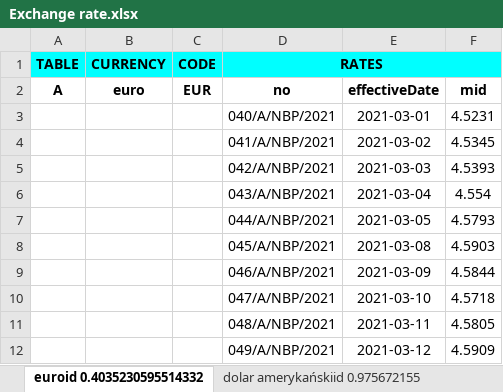
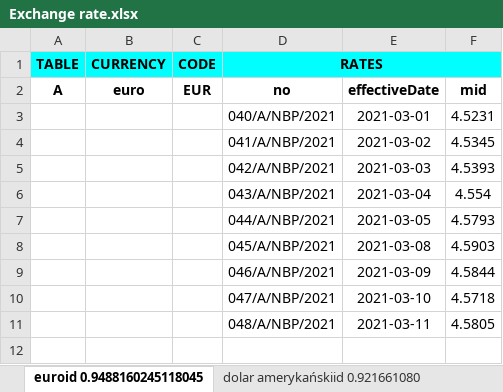
Before and after one commit to JaroslawK2020/ExchangeRate, an Excel workbook: Exchange rate.xlsx, sheet euroid 0.9488160245118045, drawn as a sheet; values as stored, in another font and other column widths than the file's, no borders; the diff names each change by its address in the sheet, - before the commit and + after, or states it on an @@ line.

```diff
--- a/Exchange rate.xlsx (sheet euroid 0.9488160245118045)
+++ b/Exchange rate.xlsx (sheet euroid 0.9488160245118045)
-sheet tab: euroid 0.4035230595514332
+sheet tab: euroid 0.9488160245118045
-sheet tab: dolar amerykańskiid 0.975672155
+sheet tab: dolar amerykańskiid 0.921661080
-row 12:  |  |  | 049/A/NBP/2021 | 2021-03-12 | 4.5909
```
Also changed, not shown: sheet dolar amerykańskiid 0.921661080, sheet yuan renminbi (Chiny)id 0.30919, sheet rubel rosyjskiid 0.977511439205, other sheet tabs, 5 other files.
